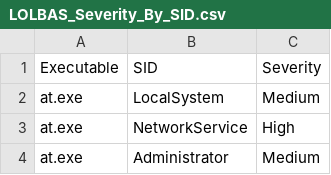
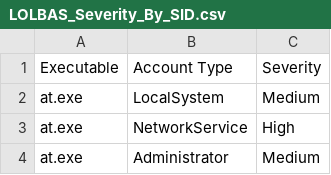
Before and after one commit to KQBTD/aa, a CSV file: LOLBAS_Severity_By_SID.csv, drawn as a sheet; only a part is shown.

Commit message:
Update LOLBAS_Severity_By_SID.csv

```diff
--- a/LOLBAS_Severity_By_SID.csv
+++ b/LOLBAS_Severity_By_SID.csv
@@ -1,2 +1,2 @@
-Executable,SID,Severity
+Executable,Account Type,Severity
 at.exe,LocalSystem,Medium
```
